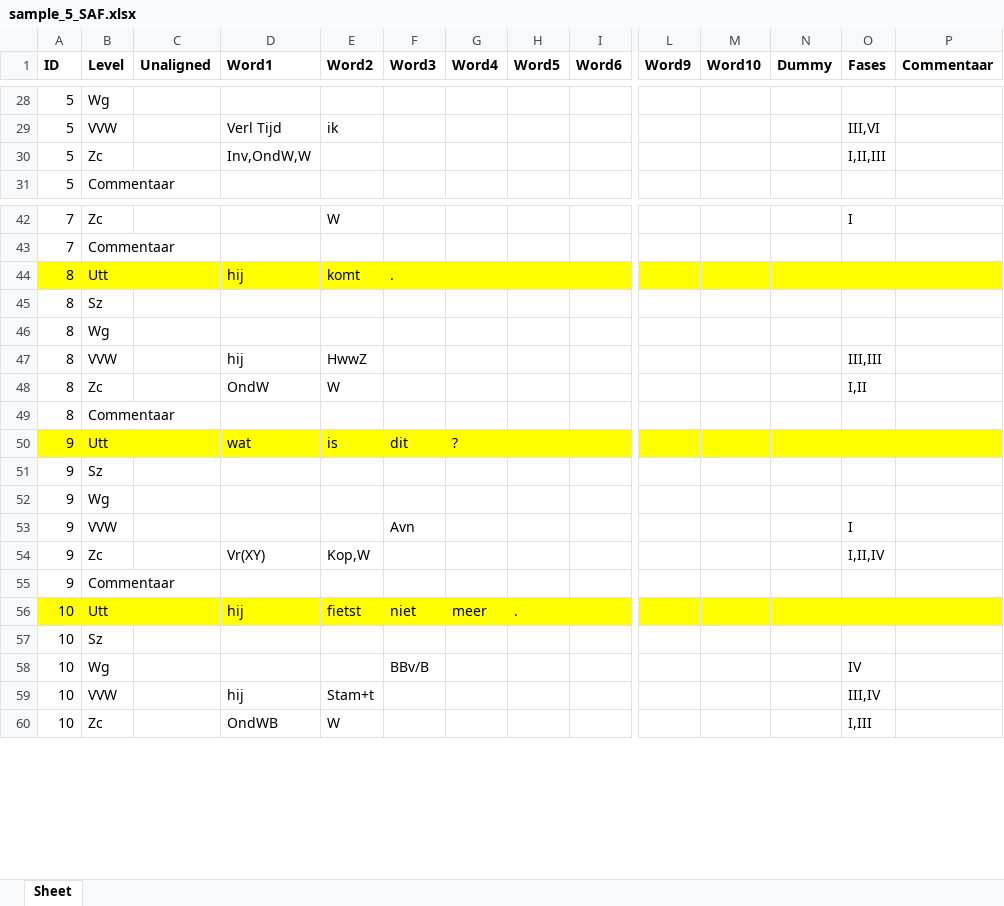
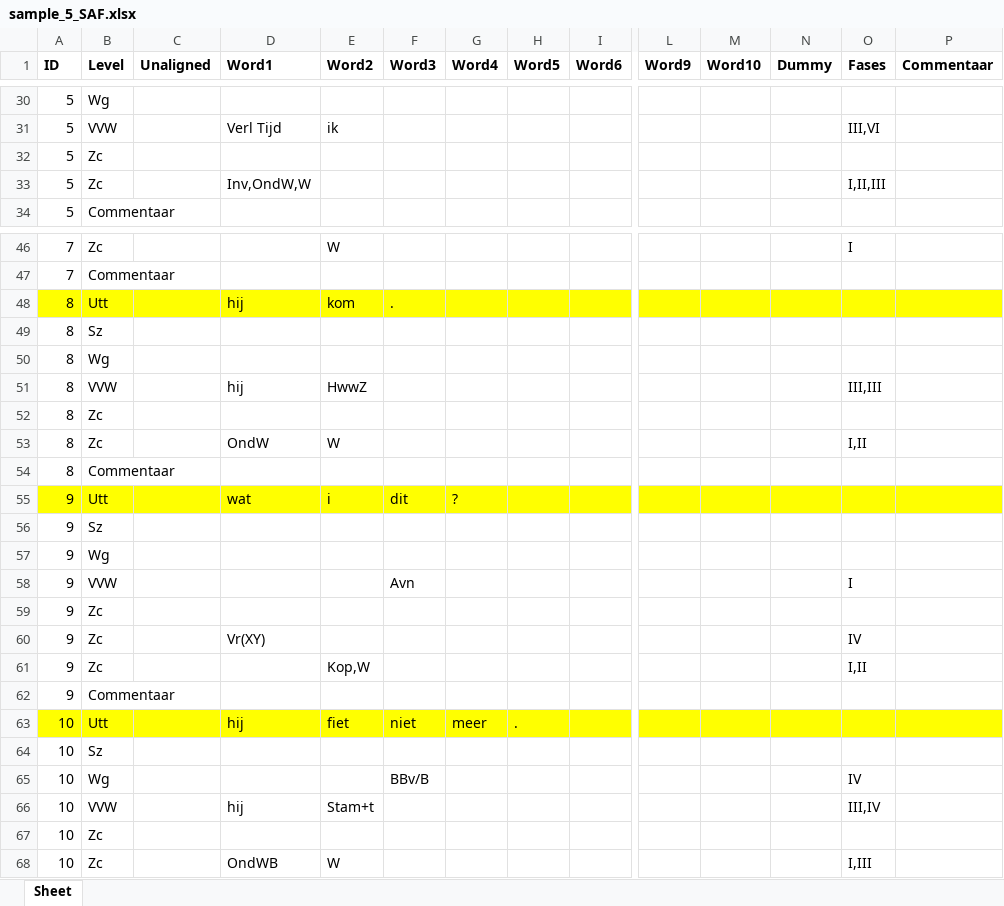
Before and after one commit to UUDigitalHumanitieslab/sasta, an Excel workbook: backend/analysis/annotations/test_files/sample_5_SAF.xlsx, sheet Sheet, drawn as a sheet; only a part is shown, gaps mark what is left out; values as stored, in another font and other column widths than the file's, no borders; addresses are those after the commit; rows hold the shown columns only; the diff covers the shown part only; the diff names each change by its address in the sheet, - before the commit and + after, or states it on an @@ line.

```diff
--- a/backend/analysis/annotations/test_files/sample_5_SAF.xlsx (sheet Sheet)
+++ b/backend/analysis/annotations/test_files/sample_5_SAF.xlsx (sheet Sheet)
+row 32: 5 | Zc
-E48 (Word2): komt
+E48 (Word2): kom
+row 52: 8 | Zc
-E55 (Word2): is
+E55 (Word2): i
+row 59: 9 | Zc
+row 60: 9 | Zc |  | Vr(XY) |  |  |  |  |  |  |  |  | IV
-D61 (Word1): Vr(XY)
+D61 (Word1): (empty)
-O61 (Fases): I,II,IV
+O61 (Fases): I,II
-E63 (Word2): fietst
+E63 (Word2): fiet
+row 67: 10 | Zc
```
Also changed, not shown: 28 added rows and 50 edited cells elsewhere in this sheet, backend/analysis/annotations/test_files/sample_5_SAF_with_comments.xlsx, 1 other file.
